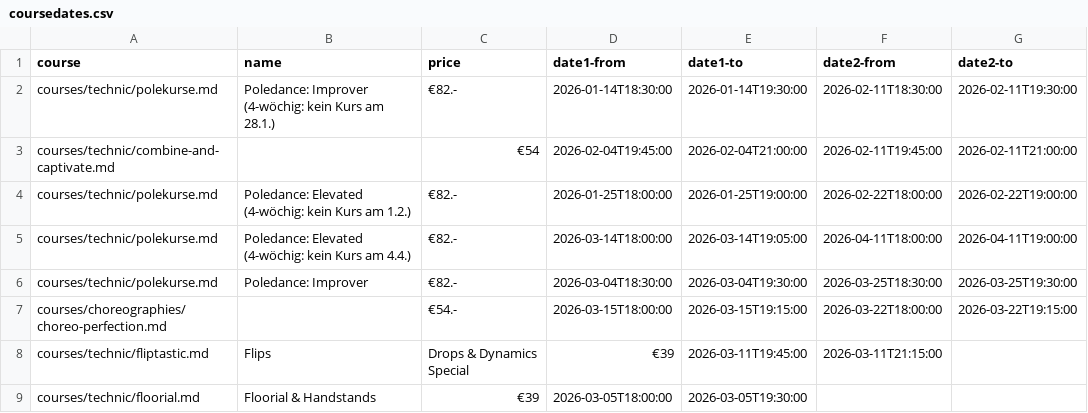
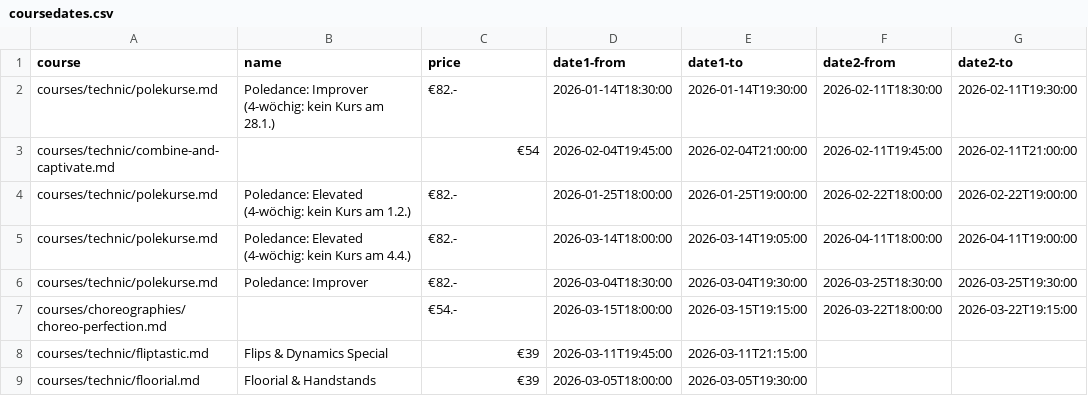
Before and after one commit to ivypoledance/ivypoledance.github.io, a CSV file: coursedates.csv, drawn as a sheet; removed rows and columns are numbered as before the commit, all else as after; the diff names each change by its address in the sheet, - before the commit and + after, or states it on an @@ line.

Commit message:
Update coursedates.csv

```diff
--- a/coursedates.csv
+++ b/coursedates.csv
-row 8: courses/technic/fliptastic.md | Flips | Drops & Dynamics Special | €39 | 2026-03-11T19:45:00 | 2026-03-11T21:15:00
+row 8: courses/technic/fliptastic.md | Flips & Dynamics Special | €39 | 2026-03-11T19:45:00 | 2026-03-11T21:15:00
```
